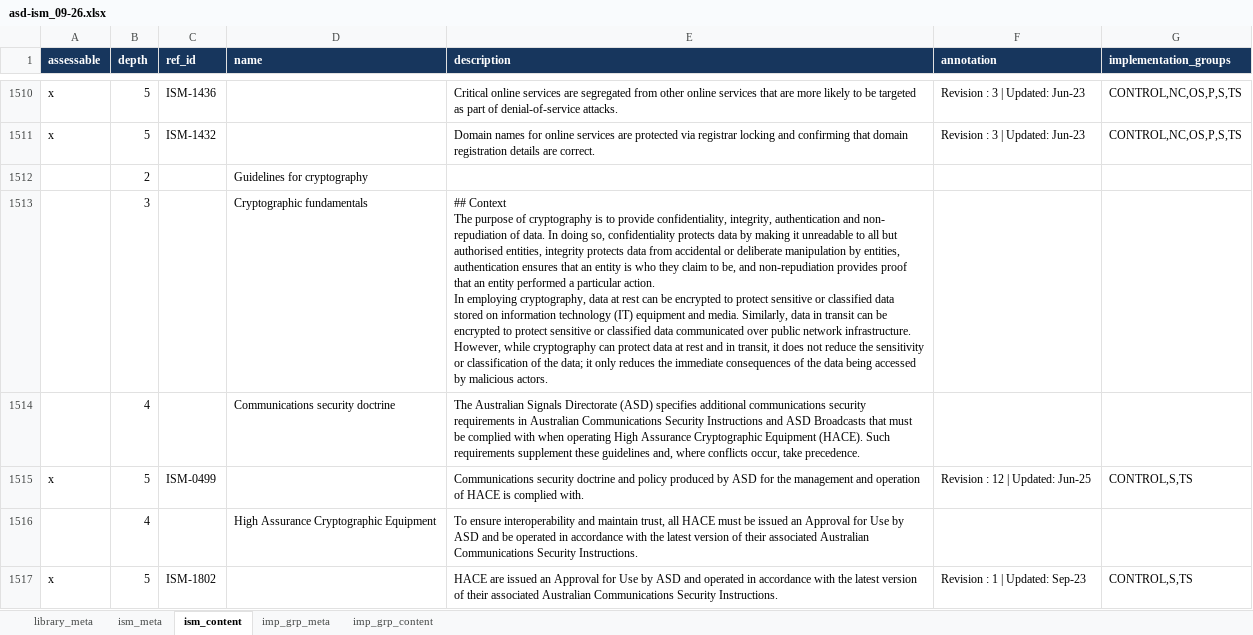
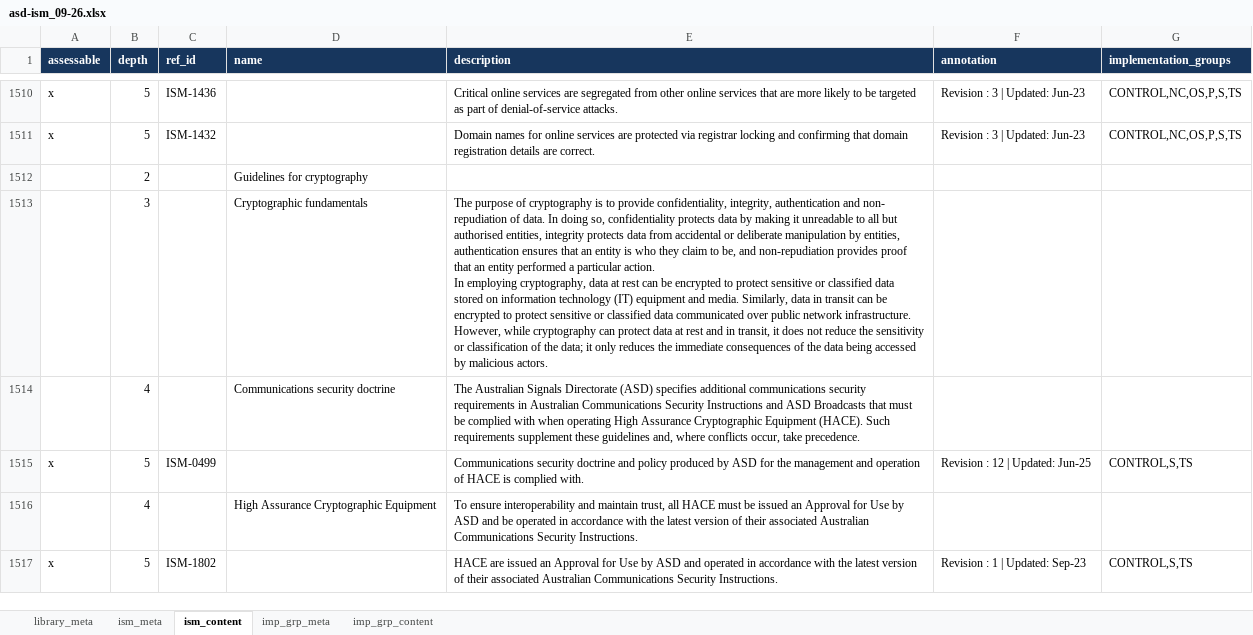
Before and after one commit to intuitem/ciso-assistant-community, an Excel workbook: tools/excel/asd/asd-ism_09-26.xlsx, sheet ism_content, drawn as a sheet; only a part is shown, gaps mark what is left out; values as stored, in another font and other column widths than the file's, no borders; ↵ is a line break in a cell; the diff covers the shown part only; the diff names each change by its address in the sheet, - before the commit and + after, or states it on an @@ line.

```diff
--- a/tools/excel/asd/asd-ism_09-26.xlsx (sheet ism_content)
+++ b/tools/excel/asd/asd-ism_09-26.xlsx (sheet ism_content)
-E1513 (description): ## Context ↵ The purpose…
+E1513 (description): The purpose…
```
Also changed, not shown: 69 edited cells elsewhere in this sheet, 2 other files.
